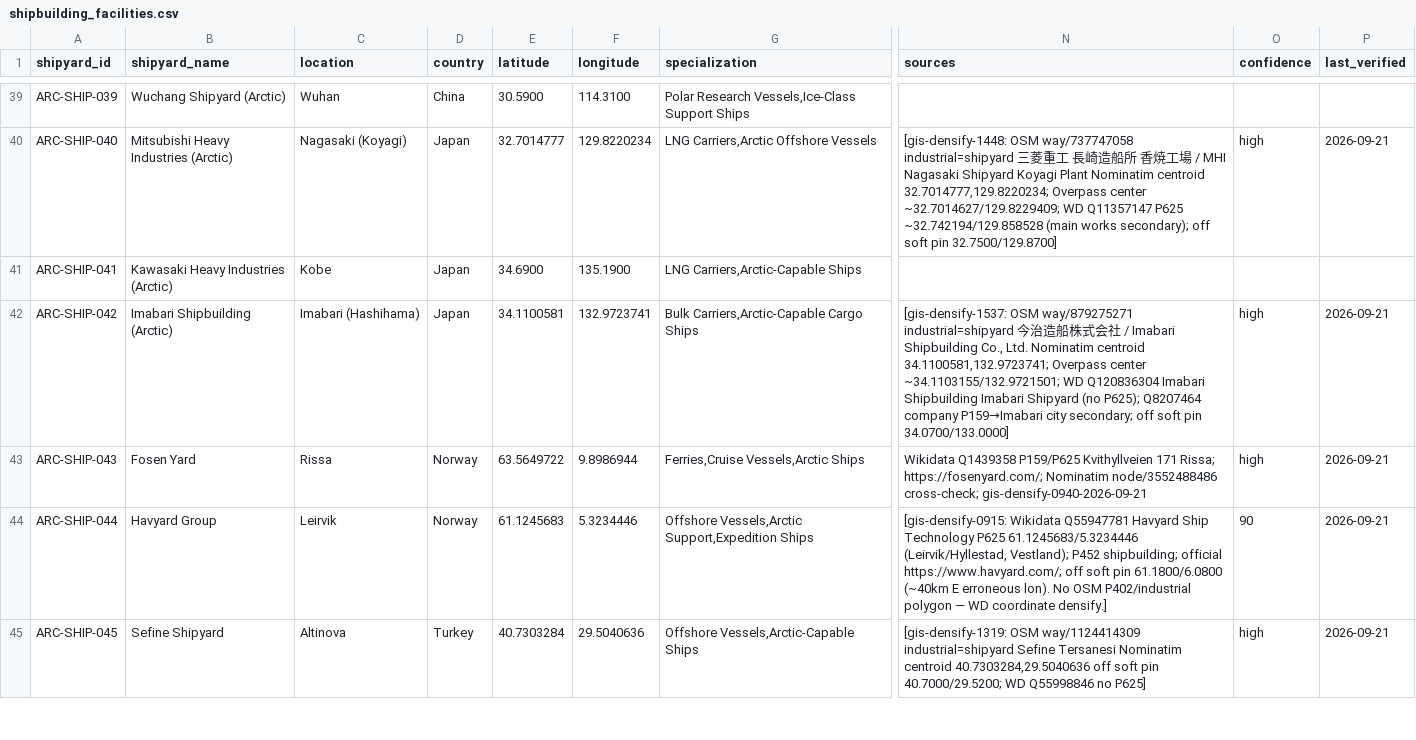
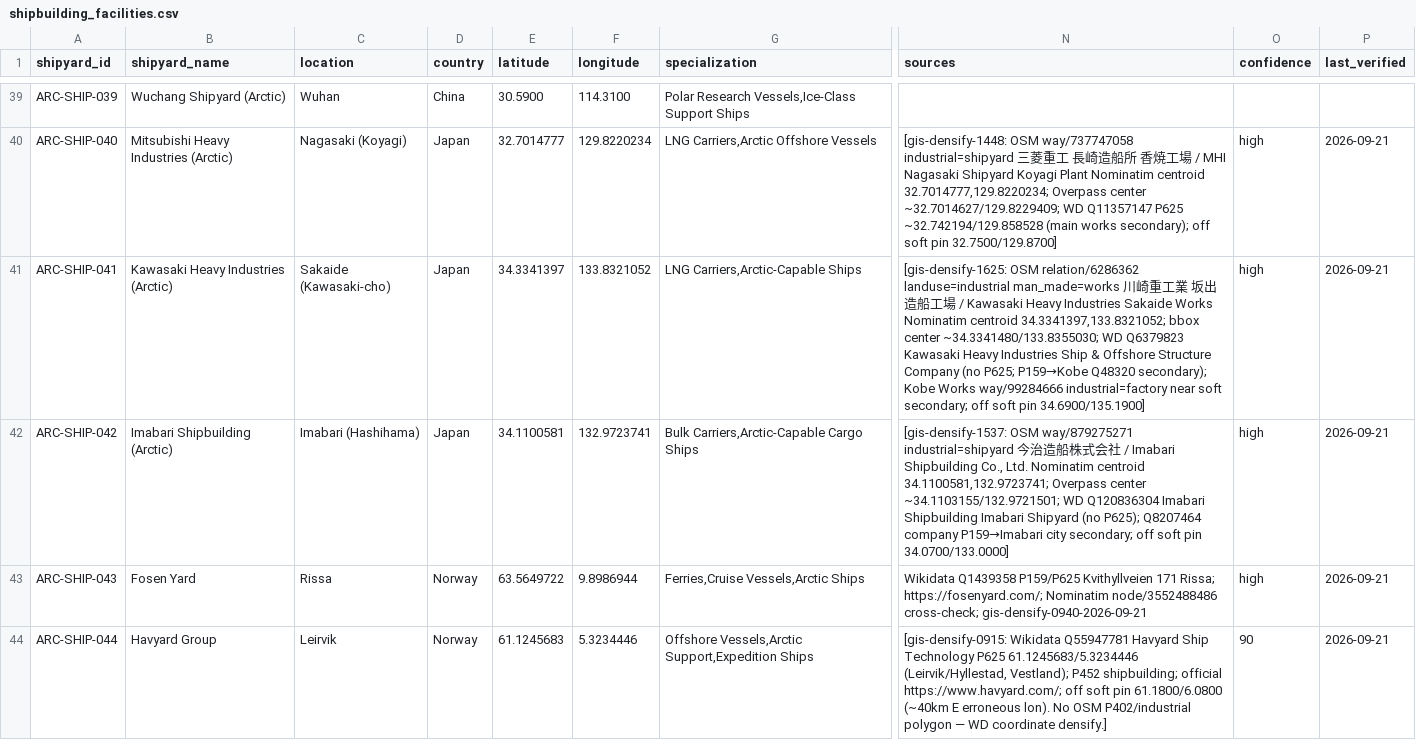
Before and after one commit to International-Arctic/Arctic-Trade-Lanes, a CSV file: dataset/shipbuilding_facilities.csv, drawn as a sheet; only a part is shown, gaps mark what is left out; the shorter side is filled out with more unchanged rows; the diff names each change by its address in the sheet, - before the commit and + after, or states it on an @@ line.

Commit message:
CI + docs: ARC-SHIP-041 Kawasaki densify lock (OSM relation/6286362)
Sakaide Works Nominatim densify; softish 17→16. UM pin-filter smoke unchanged.

```diff
--- a/dataset/shipbuilding_facilities.csv
+++ b/dataset/shipbuilding_facilities.csv
-C41 (location): Kobe
+C41 (location): Sakaide (Kawasaki-cho)
-E41 (latitude): 34.6900
+E41 (latitude): 34.3341397
-F41 (longitude): 135.1900
+F41 (longitude): 133.8321052
-N41 (sources): (empty)
+N41 (sources): [gis-densify-1625: OSM relation/6286362 landuse=industrial man_made=works 川崎重工業 坂出造船工場 / Kawasaki Heavy Industries Sakaide Works Nominatim centroid 34.3341397,133.8321052; bbox center ~34.3341480/133.8355030; WD Q6379823 Kawasaki Heavy Industries Ship & Offshore Structure Company (no P625; P159→Kobe Q48320 secondary); Kobe Works way/99284666 industrial=factory near soft secondary; off soft pin 34.6900/135.1900]
-O41 (confidence): (empty)
+O41 (confidence): high
-P41 (last_verified): (empty)
+P41 (last_verified): 2026-09-21
```
Also changed, not shown: 4 other files.
